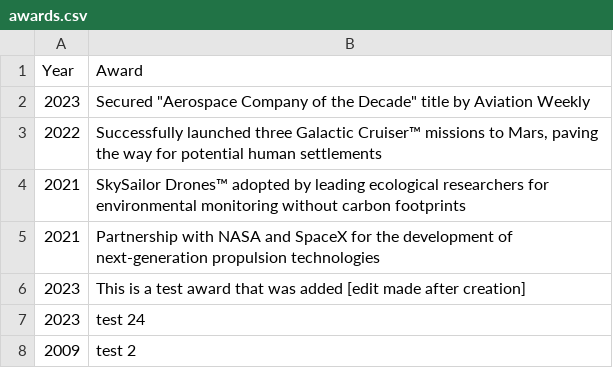
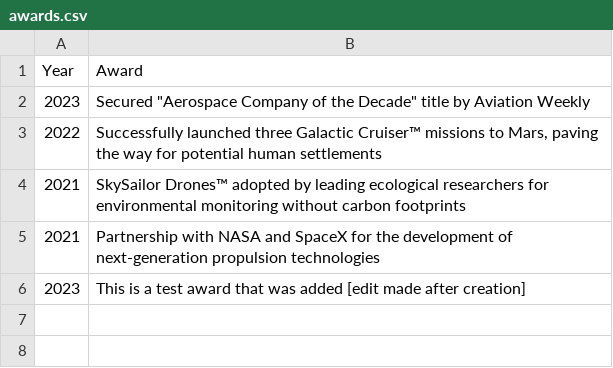
Before and after one commit to Will-Alger/ASE230-orion-aerospace-dynamics-website, a CSV file: data/csv/awards.csv, drawn as a sheet; the diff names each change by its address in the sheet, - before the commit and + after, or states it on an @@ line.

Commit message:
data update

```diff
--- a/data/csv/awards.csv
+++ b/data/csv/awards.csv
-row 7: 2023 | test 24
-row 8: 2009 | test 2
```
Also changed, not shown: 2 other files.
